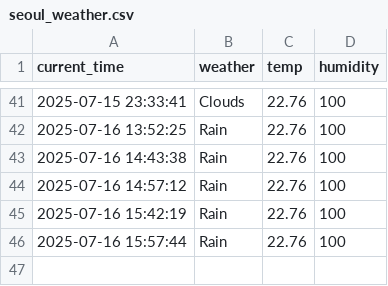
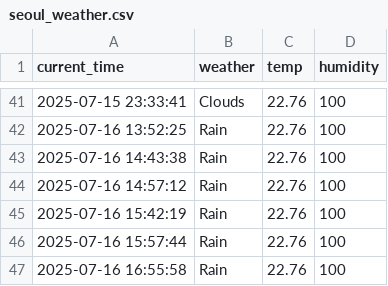
Before and after one commit to qasdszczcsq/seoul_weather_5_m, a CSV file: seoul_weather.csv, drawn as a sheet; only a part is shown, gaps mark what is left out; the diff names each change by its address in the sheet, - before the commit and + after, or states it on an @@ line.

```diff
--- a/seoul_weather.csv
+++ b/seoul_weather.csv
+row 47: 2025-07-16 16:55:58 | Rain | 22.76 | 100
```
